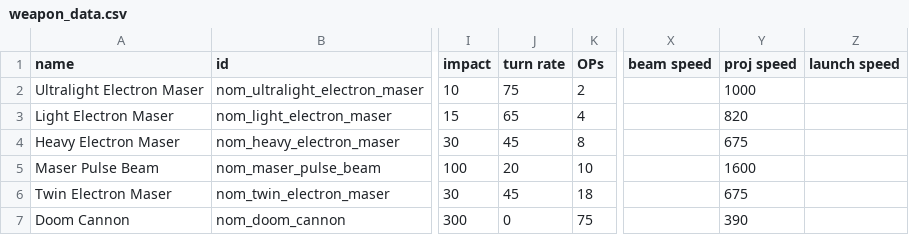
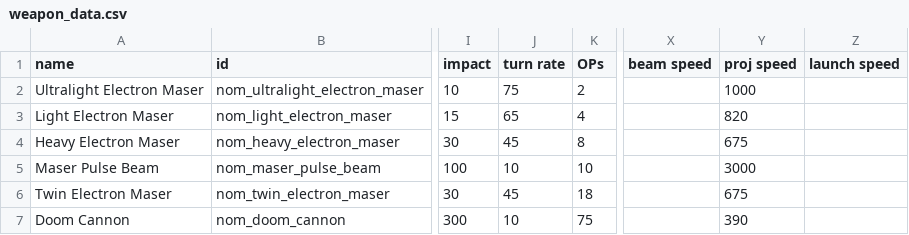
Before and after one commit to Trylobot/ss-nom, a CSV file: data/weapons/weapon_data.csv, drawn as a sheet; only a part is shown, gaps mark what is left out; the diff names each change by its address in the sheet, - before the commit and + after, or states it on an @@ line.

```diff
--- a/data/weapons/weapon_data.csv
+++ b/data/weapons/weapon_data.csv
-J5 (turn rate): 20
+J5 (turn rate): 10
-Y5 (proj speed): 1600
+Y5 (proj speed): 3000
-J7 (turn rate): 0
+J7 (turn rate): 10
```
Also changed, not shown: data/strings/descriptions.csv, 8 other files.
